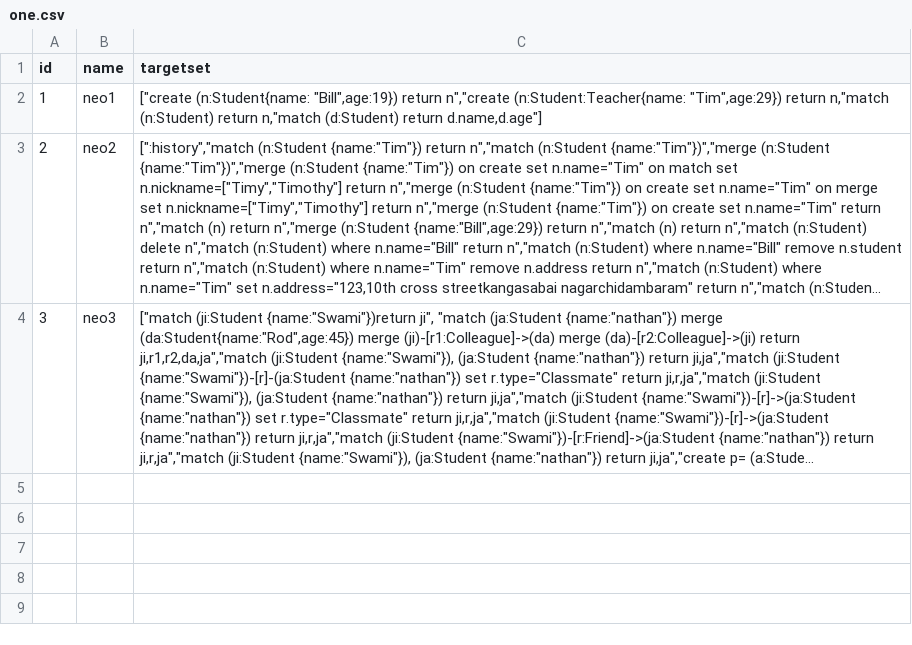
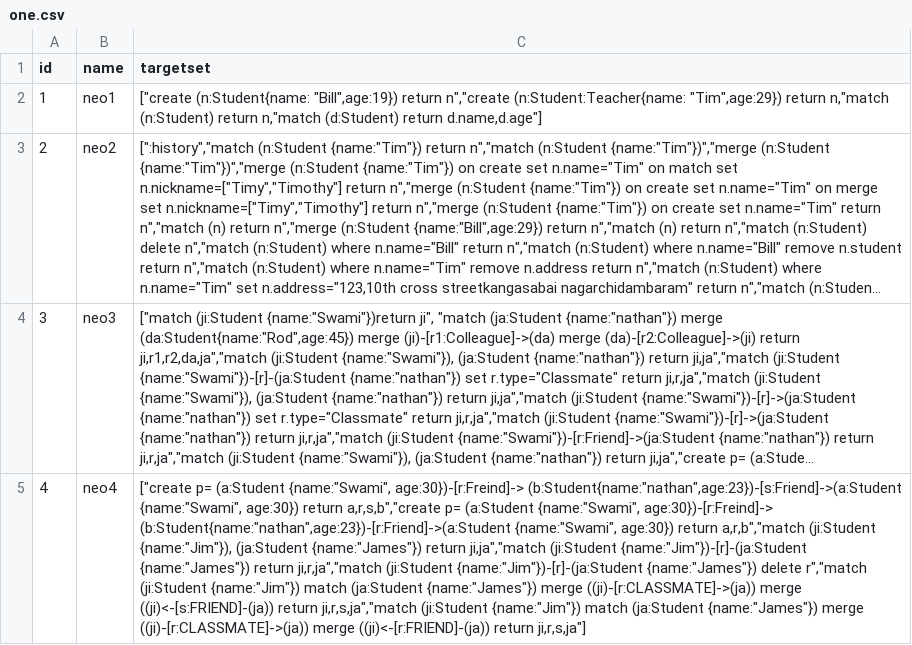
Before and after one commit to ramananswaminathan/neo, a CSV file: one.csv, drawn as a sheet; long unchanged cells end in …; the diff names each change by its address in the sheet, - before the commit and + after, or states it on an @@ line.

Commit message:
Update one.csv

```diff
--- a/one.csv
+++ b/one.csv
+row 5: 4 | neo4 | ["create p= (a:Student {name:"Swami", age:30})-[r:Freind]-> (b:Student{name:"nathan",age:23})-[s:Friend]->(a:Student {name:"Swami", age:30}) return a,r,s,b","create p= (a:Student {name:"Swami", age:30})-[r:Freind]-> (b:Student{name:"nathan",age:23})-[r:Friend]->(a:Student {name:"Swami", age:30}) return a,r,b","match (ji:Student {name:"Jim"}), (ja:Student {name:"James"}) return ji,ja","match (ji:Student {name:"Jim"})-[r]-(ja:Student {name:"James"}) return ji,r,ja","match (ji:Student {name:"Jim"})-[r]-(ja:Student {name:"James"}) delete r","match (ji:Student {name:"Jim"}) match (ja:Student {name:"James"}) merge ((ji)-[r:CLASSMATE]->(ja)) merge ((ji)<-[s:FRIEND]-(ja)) return ji,r,s,ja","match (ji:Student {name:"Jim"}) match (ja:Student {name:"James"}) merge ((ji)-[r:CLASSMATE]->(ja)) merge ((ji)<-[r:FRIEND]-(ja)) return ji,r,s,ja"]
```
